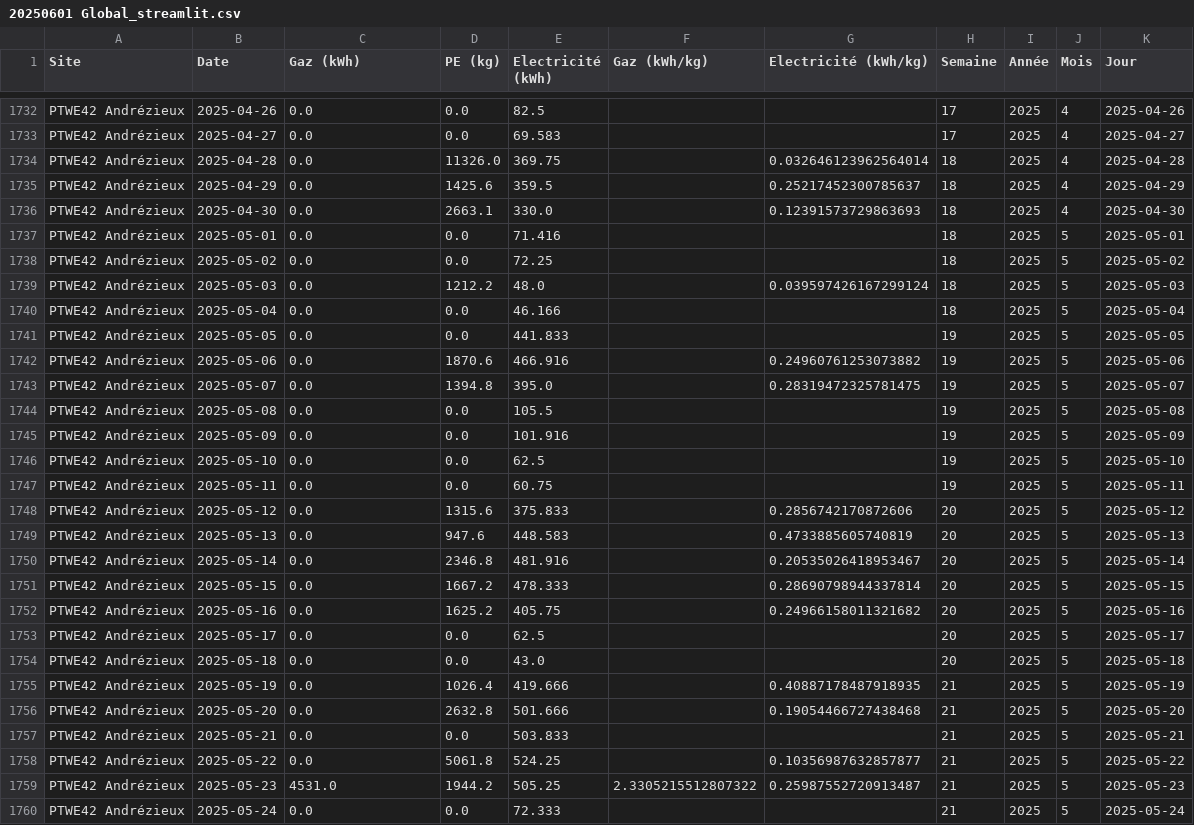
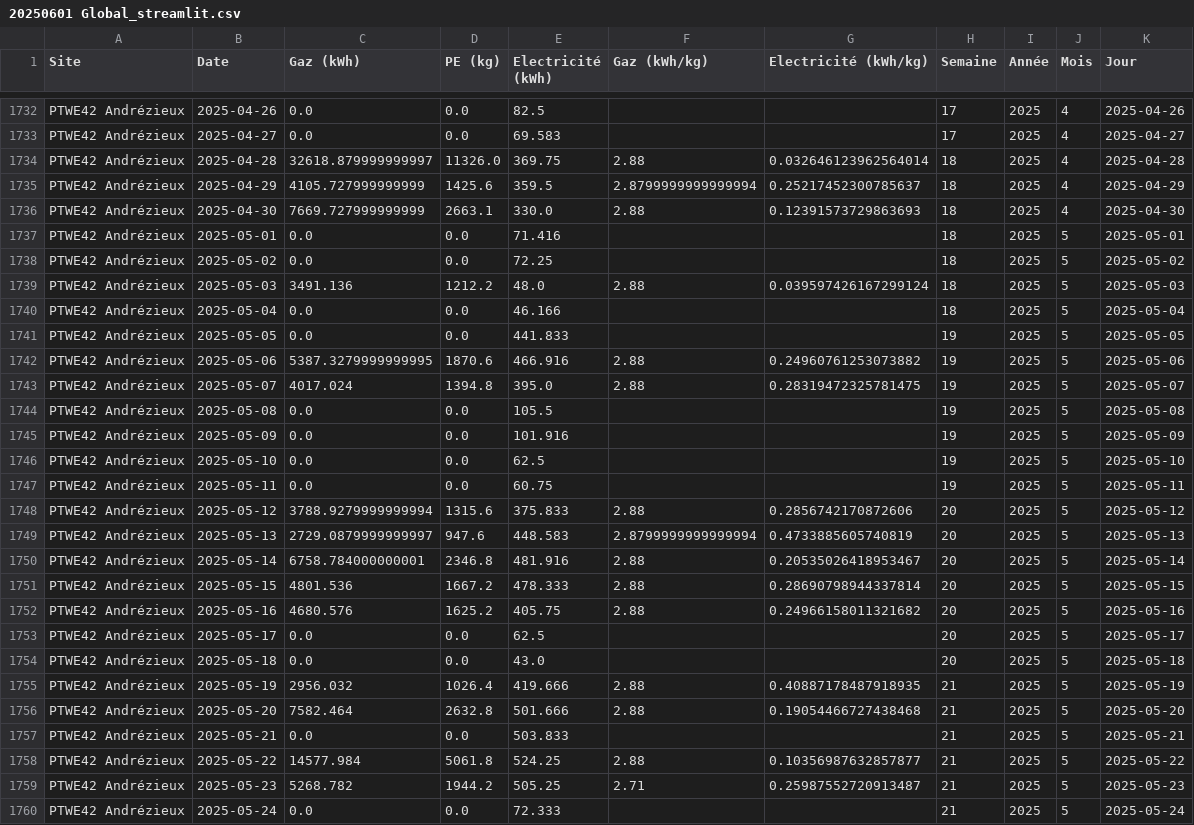
Before and after one commit to GAUJ7/nrj-dashboard, a CSV file: 20250601 Global_streamlit.csv, drawn as a sheet; only a part is shown, gaps mark what is left out; the diff covers the shown part only.

Commit message:
dd

```diff
--- a/20250601 Global_streamlit.csv
+++ b/20250601 Global_streamlit.csv
@@ -1733,12 +1733,12 @@ PTWE42 Andrézieux;2025-04-26;0.0;0.0;82.5;;;17;2025;4;2025-04-26
 PTWE42 Andrézieux;2025-04-27;0.0;0.0;69.583;;;17;2025;4;2025-04-27
-PTWE42 Andrézieux;2025-04-28;0.0;11326.0;369.75;;0.032646123962564014;18;2025;4;2025-04-28
-PTWE42 Andrézieux;2025-04-29;0.0;1425.6;359.5;;0.25217452300785637;18;2025;4;2025-04-29
-PTWE42 Andrézieux;2025-04-30;0.0;2663.1;330.0;;0.12391573729863693;18;2025;4;2025-04-30
+PTWE42 Andrézieux;2025-04-28;32618.879999999997;11326.0;369.75;2.88;0.032646123962564014;18;2025;4;2025-04-28
+PTWE42 Andrézieux;2025-04-29;4105.727999999999;1425.6;359.5;2.8799999999999994;0.25217452300785637;18;2025;4;2025-04-29
+PTWE42 Andrézieux;2025-04-30;7669.727999999999;2663.1;330.0;2.88;0.12391573729863693;18;2025;4;2025-04-30
 PTWE42 Andrézieux;2025-05-01;0.0;0.0;71.416;;;18;2025;5;2025-05-01
 PTWE42 Andrézieux;2025-05-02;0.0;0.0;72.25;;;18;2025;5;2025-05-02
-PTWE42 Andrézieux;2025-05-03;0.0;1212.2;48.0;;0.039597426167299124;18;2025;5;2025-05-03
+PTWE42 Andrézieux;2025-05-03;3491.136;1212.2;48.0;2.88;0.039597426167299124;18;2025;5;2025-05-03
 PTWE42 Andrézieux;2025-05-04;0.0;0.0;46.166;;;18;2025;5;2025-05-04
 PTWE42 Andrézieux;2025-05-05;0.0;0.0;441.833;;;19;2025;5;2025-05-05
-PTWE42 Andrézieux;2025-05-06;0.0;1870.6;466.916;;0.24960761253073882;19;2025;5;2025-05-06
-PTWE42 Andrézieux;2025-05-07;0.0;1394.8;395.0;;0.28319472325781475;19;2025;5;2025-05-07
+PTWE42 Andrézieux;2025-05-06;5387.3279999999995;1870.6;466.916;2.88;0.24960761253073882;19;2025;5;2025-05-06
+PTWE42 Andrézieux;2025-05-07;4017.024;1394.8;395.0;2.88;0.28319472325781475;19;2025;5;2025-05-07
 PTWE42 Andrézieux;2025-05-08;0.0;0.0;105.5;;;19;2025;5;2025-05-08
@@ -1747,14 +1747,14 @@ PTWE42 Andrézieux;2025-05-10;0.0;0.0;62.5;;;19;2025;5;2025-05-10
 PTWE42 Andrézieux;2025-05-11;0.0;0.0;60.75;;;19;2025;5;2025-05-11
-PTWE42 Andrézieux;2025-05-12;0.0;1315.6;375.833;;0.2856742170872606;20;2025;5;2025-05-12
-PTWE42 Andrézieux;2025-05-13;0.0;947.6;448.583;;0.4733885605740819;20;2025;5;2025-05-13
-PTWE42 Andrézieux;2025-05-14;0.0;2346.8;481.916;;0.20535026418953467;20;2025;5;2025-05-14
-PTWE42 Andrézieux;2025-05-15;0.0;1667.2;478.333;;0.28690798944337814;20;2025;5;2025-05-15
-PTWE42 Andrézieux;2025-05-16;0.0;1625.2;405.75;;0.24966158011321682;20;2025;5;2025-05-16
+PTWE42 Andrézieux;2025-05-12;3788.9279999999994;1315.6;375.833;2.88;0.2856742170872606;20;2025;5;2025-05-12
+PTWE42 Andrézieux;2025-05-13;2729.0879999999997;947.6;448.583;2.8799999999999994;0.4733885605740819;20;2025;5;2025-05-13
+PTWE42 Andrézieux;2025-05-14;6758.784000000001;2346.8;481.916;2.88;0.20535026418953467;20;2025;5;2025-05-14
+PTWE42 Andrézieux;2025-05-15;4801.536;1667.2;478.333;2.88;0.28690798944337814;20;2025;5;2025-05-15
+PTWE42 Andrézieux;2025-05-16;4680.576;1625.2;405.75;2.88;0.24966158011321682;20;2025;5;2025-05-16
 PTWE42 Andrézieux;2025-05-17;0.0;0.0;62.5;;;20;2025;5;2025-05-17
 PTWE42 Andrézieux;2025-05-18;0.0;0.0;43.0;;;20;2025;5;2025-05-18
-PTWE42 Andrézieux;2025-05-19;0.0;1026.4;419.666;;0.40887178487918935;21;2025;5;2025-05-19
-PTWE42 Andrézieux;2025-05-20;0.0;2632.8;501.666;;0.19054466727438468;21;2025;5;2025-05-20
+PTWE42 Andrézieux;2025-05-19;2956.032;1026.4;419.666;2.88;0.40887178487918935;21;2025;5;2025-05-19
+PTWE42 Andrézieux;2025-05-20;7582.464;2632.8;501.666;2.88;0.19054466727438468;21;2025;5;2025-05-20
 PTWE42 Andrézieux;2025-05-21;0.0;0.0;503.833;;;21;2025;5;2025-05-21
-PTWE42 Andrézieux;2025-05-22;0.0;5061.8;524.25;;0.10356987632857877;21;2025;5;2025-05-22
-PTWE42 Andrézieux;2025-05-23;4531.0;1944.2;505.25;2.3305215512807322;0.25987552720913487;21;2025;5;2025-05-23
+PTWE42 Andrézieux;2025-05-22;14577.984;5061.8;524.25;2.88;0.10356987632857877;21;2025;5;2025-05-22
+PTWE42 Andrézieux;2025-05-23;5268.782;1944.2;505.25;2.71;0.25987552720913487;21;2025;5;2025-05-23
 PTWE42 Andrézieux;2025-05-24;0.0;0.0;72.333;;;21;2025;5;2025-05-24
```
Also changed, not shown: 22 edited cells elsewhere in this file.
